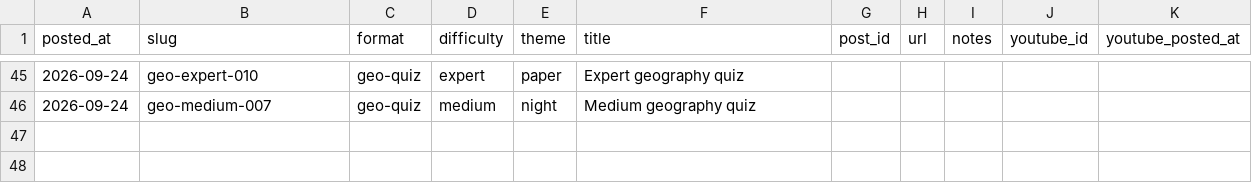
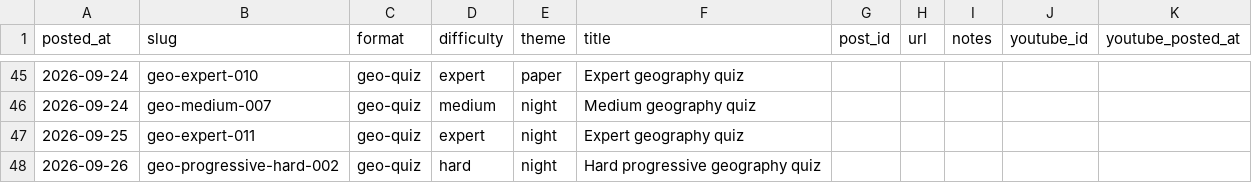
Before and after one commit to stiles/tiktoks, a CSV file: data/publish.csv, drawn as a sheet; only a part is shown, gaps mark what is left out; the diff names each change by its address in the sheet, - before the commit and + after, or states it on an @@ line.

```diff
--- a/data/publish.csv
+++ b/data/publish.csv
+row 47: 2026-09-25 | geo-expert-011 | geo-quiz | expert | night | Expert geography quiz
+row 48: 2026-09-26 | geo-progressive-hard-002 | geo-quiz | hard | night | Hard progressive geography quiz
```
Also changed, not shown: content/countries.csv, 25 other files.
